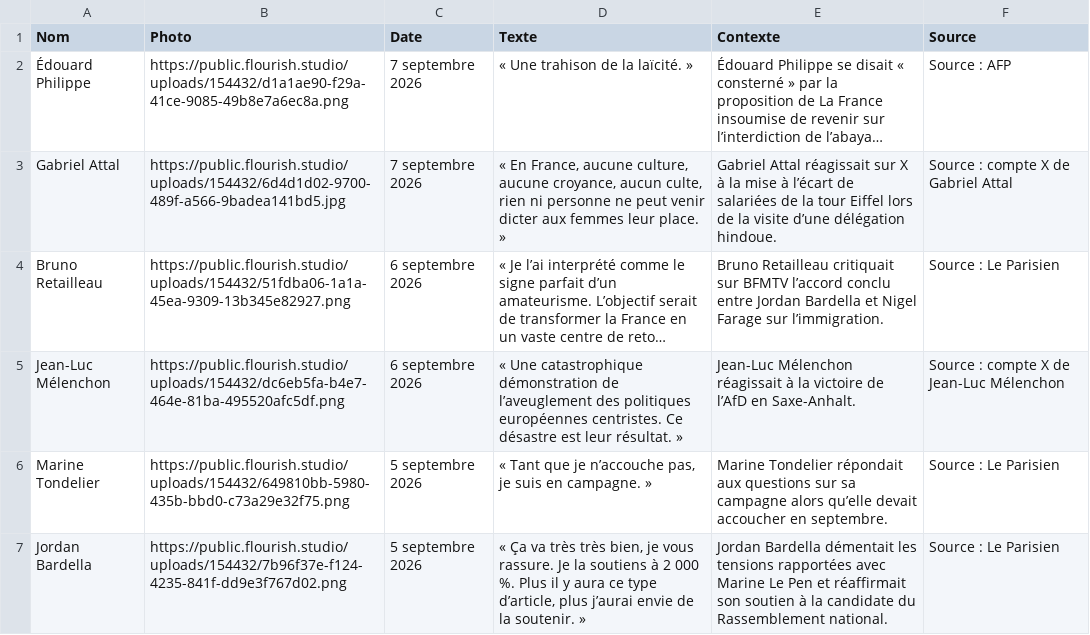
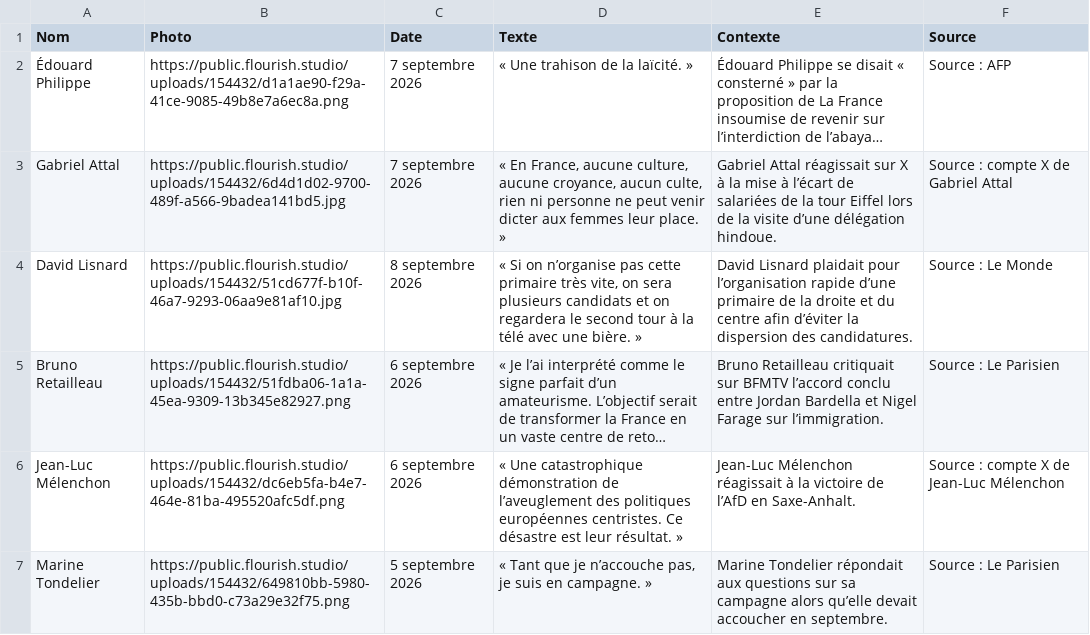
Before and after one commit to YoannParis/Visactu-data, a CSV file: citations-presidentielle-2027.csv, drawn as a sheet; only a part is shown; the shorter side is filled out with more unchanged rows; long unchanged cells end in …; the diff names each change by its address in the sheet, - before the commit and + after, or states it on an @@ line.

Commit message:
Ajout citation David Lisnard du 8 septembre 2026

```diff
--- a/citations-presidentielle-2027.csv
+++ b/citations-presidentielle-2027.csv
+row 4: David Lisnard | https://public.flourish.studio/uploads/154432/51cd677f-b10f-46a7-9293-06aa9e81af10.jpg | 8 septembre 2026 | « Si on n’organise pas cette primaire très vite, on sera plusieurs candidats et on regardera le second tour à la télé avec une bière. » | David Lisnard plaidait pour l’organisation rapide d’une primaire de la droite et du centre afin d’éviter la dispersion des candidatures. | Source : Le Monde
```
